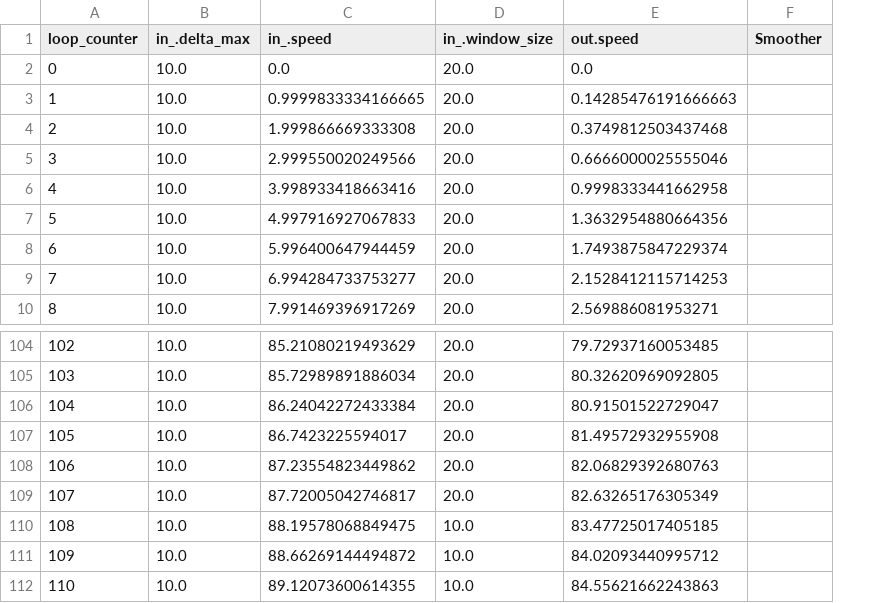
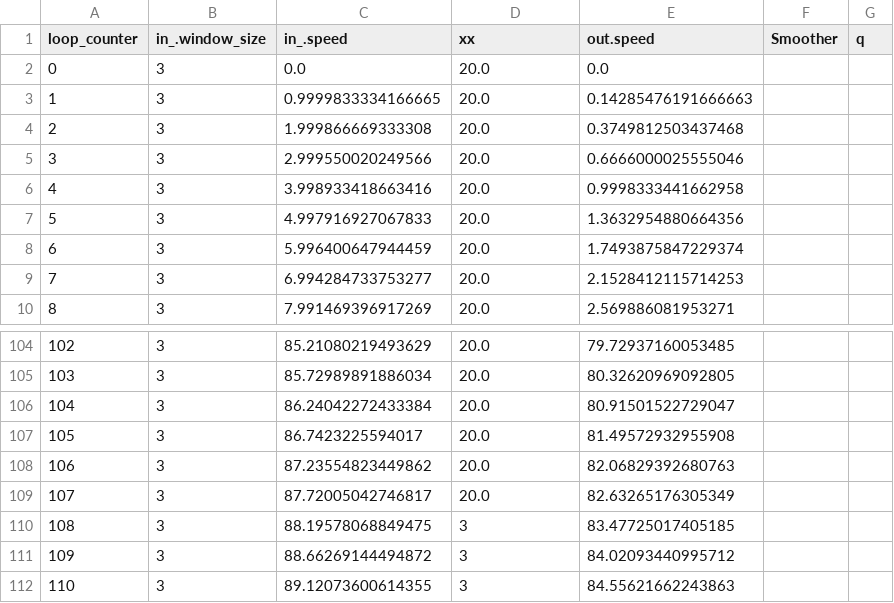
Before and after one commit to matsbohlinsson/prototyping, a CSV file: examples/plugins/v6/csv_testdata/Smoother.csv, drawn as a sheet; only a part is shown, gaps mark what is left out; removed rows and columns are numbered as before the commit, all else as after; the diff names each change by its address in the sheet, - before the commit and + after, or states it on an @@ line.

```diff
--- a/examples/plugins/v6/csv_testdata/Smoother.csv
+++ b/examples/plugins/v6/csv_testdata/Smoother.csv
-column B (in_.delta_max), rows 2-10: all 10.0; rows 104-112: all 10.0
+column B (in_.window_size), rows 2-10: all 3; rows 104-112: all 3
+column G (q), empty
-D1: in_.window_size
+D1: xx
-D110:D112 (xx): 10.0
+D110:D112 (xx): 3
```
Also changed, not shown: 4 other files.
